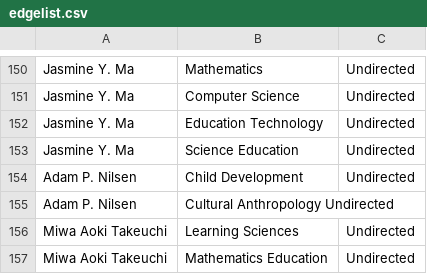
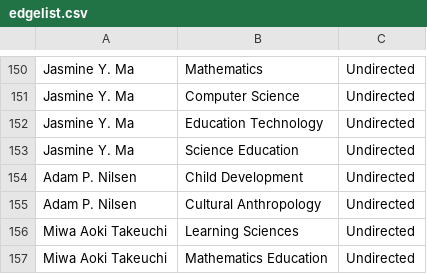
Before and after one commit to JingjingBNU/The-Learning-Sciences, a CSV file: data/edgelist.csv, drawn as a sheet; only a part is shown, gaps mark what is left out.

Commit message:
Update edgelist.csv

```diff
--- a/data/edgelist.csv
+++ b/data/edgelist.csv
@@ -154,3 +154,3 @@ Jasmine Y. Ma,Science Education,Undirected
 Adam P. Nilsen,Child Development,Undirected
-Adam P. Nilsen,Cultural Anthropology Undirected
+Adam P. Nilsen,Cultural Anthropology,Undirected
 Miwa Aoki Takeuchi,Learning Sciences,Undirected
```
